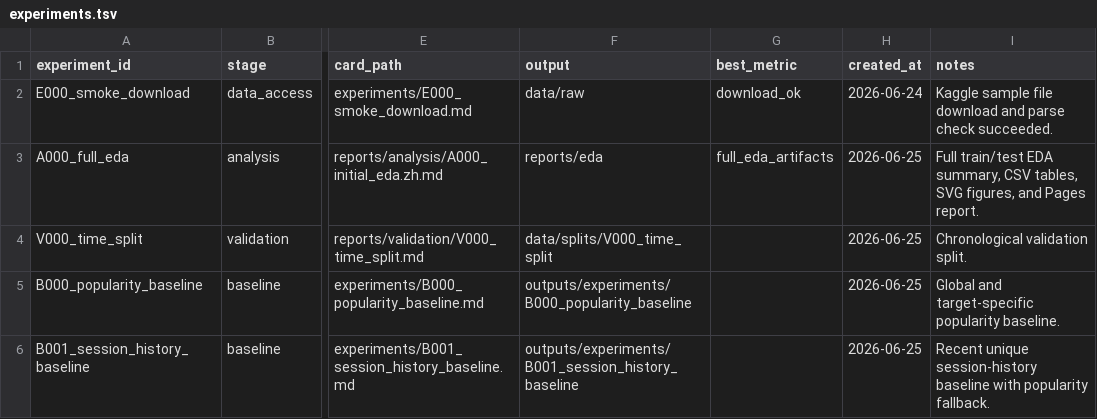
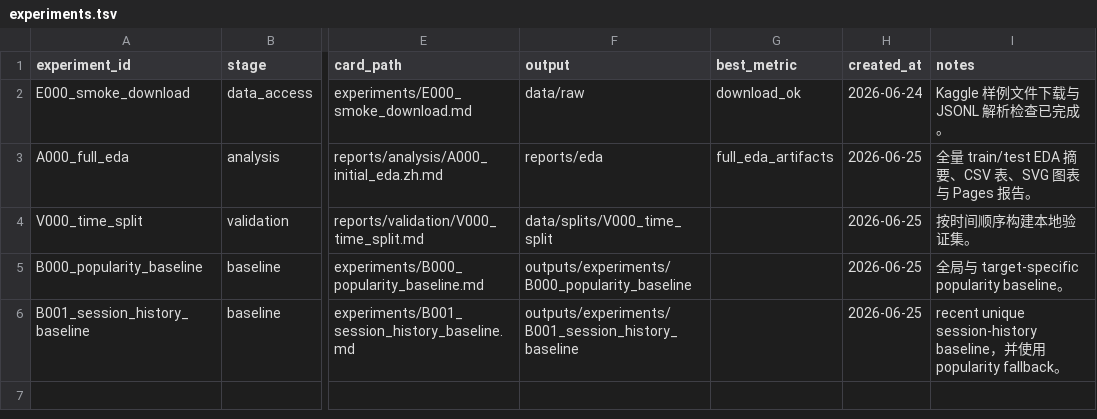
Before and after one commit to AI4Rec/OTTO, a TSV file: registry/experiments.tsv, drawn as a sheet; only a part is shown, gaps mark what is left out; the diff names each change by its address in the sheet, - before the commit and + after, or states it on an @@ line.

```diff
--- a/registry/experiments.tsv
+++ b/registry/experiments.tsv
-I2 (notes): Kaggle sample file download and parse check succeeded.
+I2 (notes): Kaggle 样例文件下载与 JSONL 解析检查已完成。
-I3 (notes): Full train/test EDA summary, CSV tables, SVG figures, and Pages report.
+I3 (notes): 全量 train/test EDA 摘要、CSV 表、SVG 图表与 Pages 报告。
-I4 (notes): Chronological validation split.
+I4 (notes): 按时间顺序构建本地验证集。
-I5 (notes): Global and target-specific popularity baseline.
+I5 (notes): 全局与 target-specific popularity baseline。
-I6 (notes): Recent unique session-history baseline with popularity fallback.
+I6 (notes): recent unique session-history baseline，并使用 popularity fallback。
```
Also changed, not shown: registry/datasets.tsv, 48 other files.
